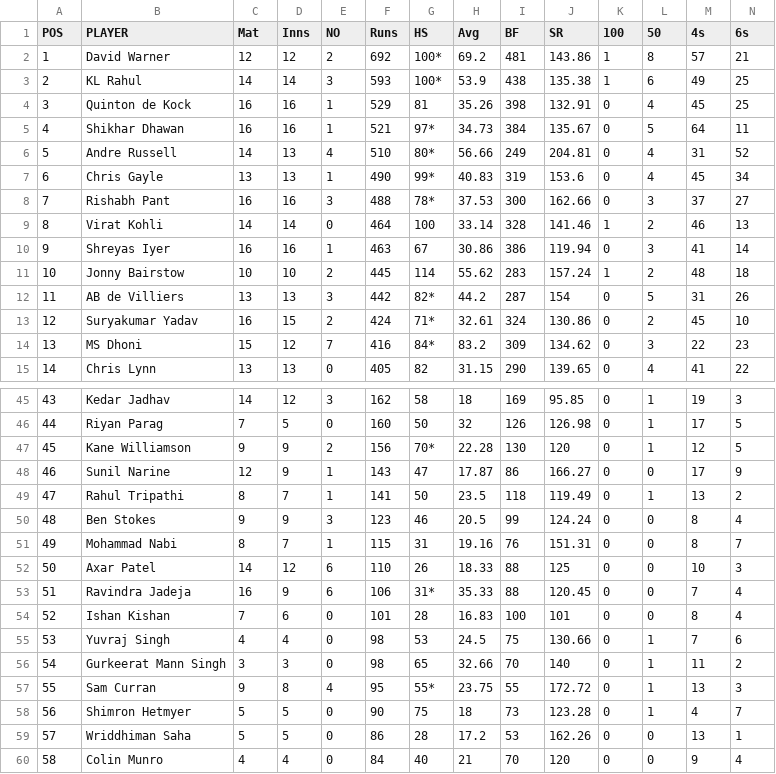
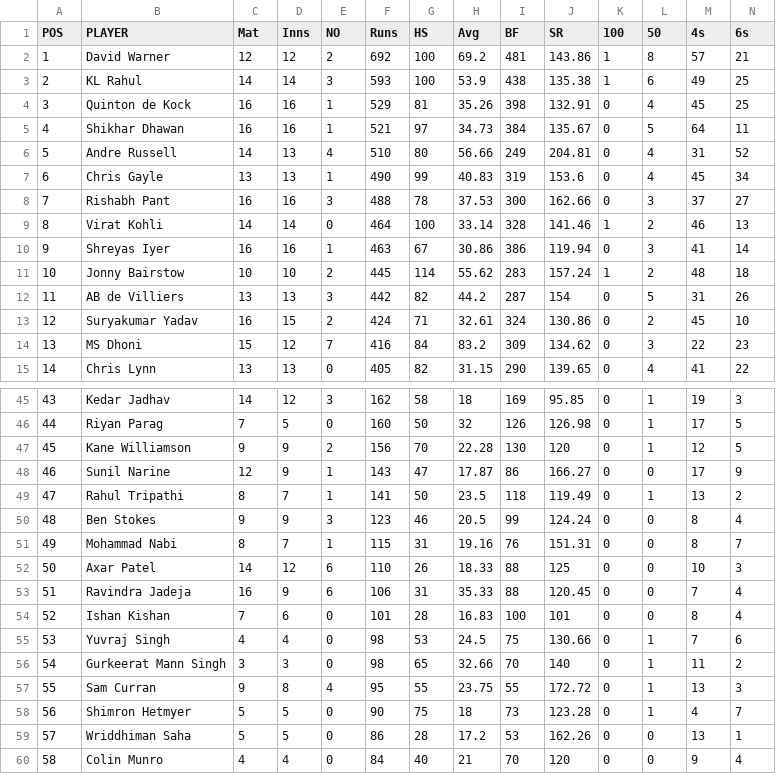
Before and after one commit to nkneeraj/IplLeagueAnalysis, a CSV file: FactsheetMostRuns.csv, drawn as a sheet; only a part is shown, gaps mark what is left out; the diff covers the shown part only.

```diff
--- a/FactsheetMostRuns.csv
+++ b/FactsheetMostRuns.csv
@@ -1,9 +1,9 @@
 POS,PLAYER,Mat,Inns,NO,Runs,HS,Avg,BF,SR,100,50,4s,6s
-1,David Warner ,12,12,2,692,100*,69.2,481,143.86,1,8,57,21
-2,KL Rahul,14,14,3,593,100*,53.9,438,135.38,1,6,49,25
+1,David Warner ,12,12,2,692,100,69.2,481,143.86,1,8,57,21
+2,KL Rahul,14,14,3,593,100,53.9,438,135.38,1,6,49,25
 3,Quinton de Kock,16,16,1,529,81,35.26,398,132.91,0,4,45,25
-4,Shikhar Dhawan,16,16,1,521,97*,34.73,384,135.67,0,5,64,11
-5,Andre Russell,14,13,4,510,80*,56.66,249,204.81,0,4,31,52
-6,Chris Gayle,13,13,1,490,99*,40.83,319,153.6,0,4,45,34
-7,Rishabh Pant,16,16,3,488,78*,37.53,300,162.66,0,3,37,27
+4,Shikhar Dhawan,16,16,1,521,97,34.73,384,135.67,0,5,64,11
+5,Andre Russell,14,13,4,510,80,56.66,249,204.81,0,4,31,52
+6,Chris Gayle,13,13,1,490,99,40.83,319,153.6,0,4,45,34
+7,Rishabh Pant,16,16,3,488,78,37.53,300,162.66,0,3,37,27
 8,Virat Kohli,14,14,0,464,100,33.14,328,141.46,1,2,46,13
@@ -11,5 +11,5 @@
 10,Jonny Bairstow,10,10,2,445,114,55.62,283,157.24,1,2,48,18
-11,AB de Villiers,13,13,3,442,82*,44.2,287,154,0,5,31,26
-12,Suryakumar Yadav,16,15,2,424,71*,32.61,324,130.86,0,2,45,10
-13,MS Dhoni,15,12,7,416,84*,83.2,309,134.62,0,3,22,23
+11,AB de Villiers,13,13,3,442,82,44.2,287,154,0,5,31,26
+12,Suryakumar Yadav,16,15,2,424,71,32.61,324,130.86,0,2,45,10
+13,MS Dhoni,15,12,7,416,84,83.2,309,134.62,0,3,22,23
 14,Chris Lynn,13,13,0,405,82,31.15,290,139.65,0,4,41,22
@@ -46,3 +46,3 @@
 44,Riyan Parag,7,5,0,160,50,32,126,126.98,0,1,17,5
-45,Kane Williamson,9,9,2,156,70*,22.28,130,120,0,1,12,5
+45,Kane Williamson,9,9,2,156,70,22.28,130,120,0,1,12,5
 46,Sunil Narine,12,9,1,143,47,17.87,86,166.27,0,0,17,9
@@ -52,3 +52,3 @@
 50,Axar Patel,14,12,6,110,26,18.33,88,125,0,0,10,3
-51,Ravindra Jadeja,16,9,6,106,31*,35.33,88,120.45,0,0,7,4
+51,Ravindra Jadeja,16,9,6,106,31,35.33,88,120.45,0,0,7,4
 52,Ishan Kishan,7,6,0,101,28,16.83,100,101,0,0,8,4
@@ -56,3 +56,3 @@
 54,Gurkeerat Mann Singh,3,3,0,98,65,32.66,70,140,0,1,11,2
-55,Sam Curran,9,8,4,95,55*,23.75,55,172.72,0,1,13,3
+55,Sam Curran,9,8,4,95,55,23.75,55,172.72,0,1,13,3
 56,Shimron Hetmyer,5,5,0,90,75,18,73,123.28,0,1,4,7
```
Also changed, not shown: 32 edited cells elsewhere in this file, 7 other files.
